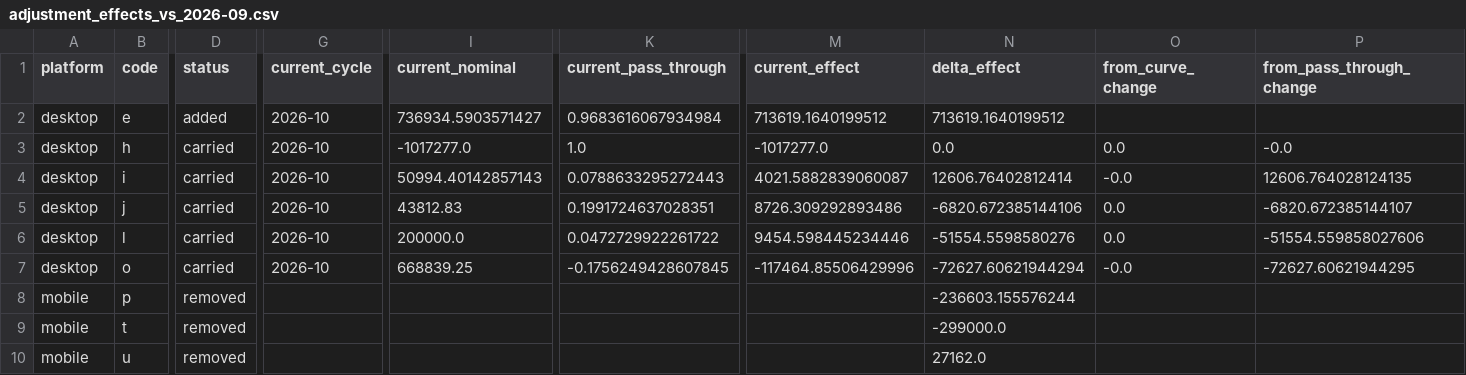
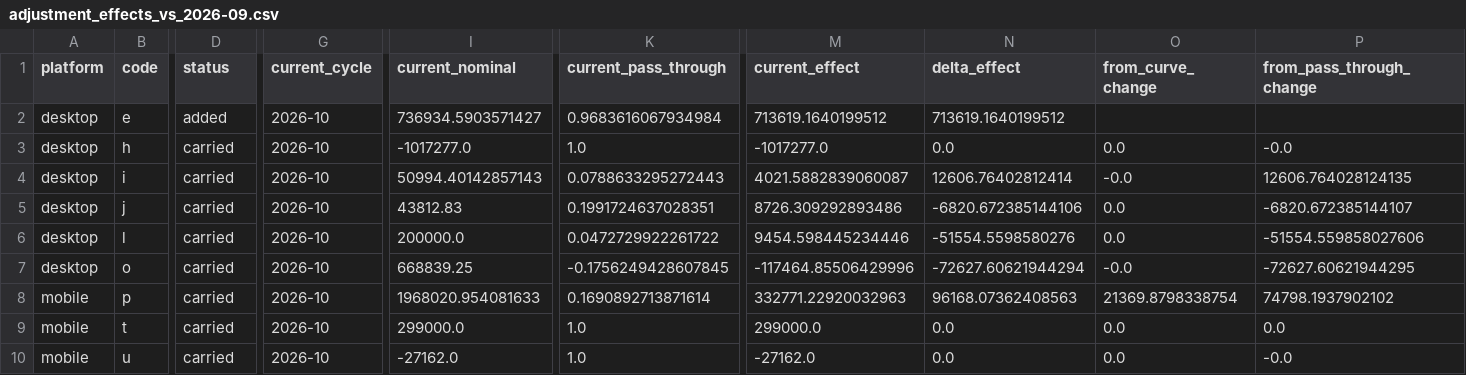
Before and after one commit to mozilla/mozaic-daily, a CSV file: data-official/2026-10/adjustment_combinatorics/adjustment_effects_vs_2026-09.csv, drawn as a sheet; only a part is shown, gaps mark what is left out; the diff names each change by its address in the sheet, - before the commit and + after, or states it on an @@ line.

```diff
--- a/data-official/2026-10/adjustment_combinatorics/adjustment_effects_vs_2026-09.csv
+++ b/data-official/2026-10/adjustment_combinatorics/adjustment_effects_vs_2026-09.csv
-D8:D10 (status): removed
+D8:D10 (status): carried
-G8:G10 (current_cycle): (empty)
+G8:G10 (current_cycle): 2026-10
-I8 (current_nominal): (empty)
+I8 (current_nominal): 1968020.954081633
-K8 (current_pass_through): (empty)
+K8 (current_pass_through): 0.1690892713871614
-M8 (current_effect): (empty)
+M8 (current_effect): 332771.22920032963
-N8 (delta_effect): -236603.155576244
+N8 (delta_effect): 96168.07362408563
-O8 (from_curve_change): (empty)
+O8 (from_curve_change): 21369.8798338754
-P8 (from_pass_through_change): (empty)
+P8 (from_pass_through_change): 74798.1937902102
-I9 (current_nominal): (empty)
+I9 (current_nominal): 299000.0
-K9:K10 (current_pass_through): (empty)
+K9:K10 (current_pass_through): 1.0
-M9 (current_effect): (empty)
+M9 (current_effect): 299000.0
-N9 (delta_effect): -299000.0
+N9 (delta_effect): 0.0
-O9:O10 (from_curve_change): (empty)
+O9:O10 (from_curve_change): 0.0
-P9 (from_pass_through_change): (empty)
+P9 (from_pass_through_change): 0.0
-I10 (current_nominal): (empty)
+I10 (current_nominal): -27162.0
-M10 (current_effect): (empty)
+M10 (current_effect): -27162.0
-N10 (delta_effect): 27162.0
+N10 (delta_effect): 0.0
-P10 (from_pass_through_change): (empty)
+P10 (from_pass_through_change): -0.0
```
Also changed, not shown: data-official/2026-10/adjustment_combinatorics/adjustment_dec15_by_country.csv, data-official/2026-10/adjustment_combinatorics/adjustment_effects.csv, 8 other files.
